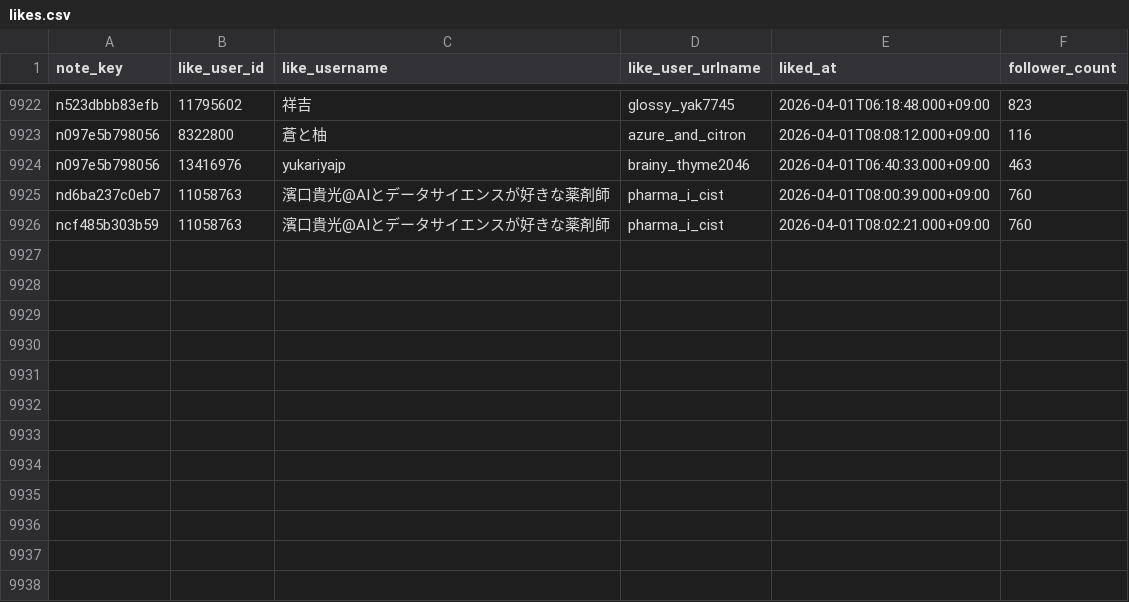
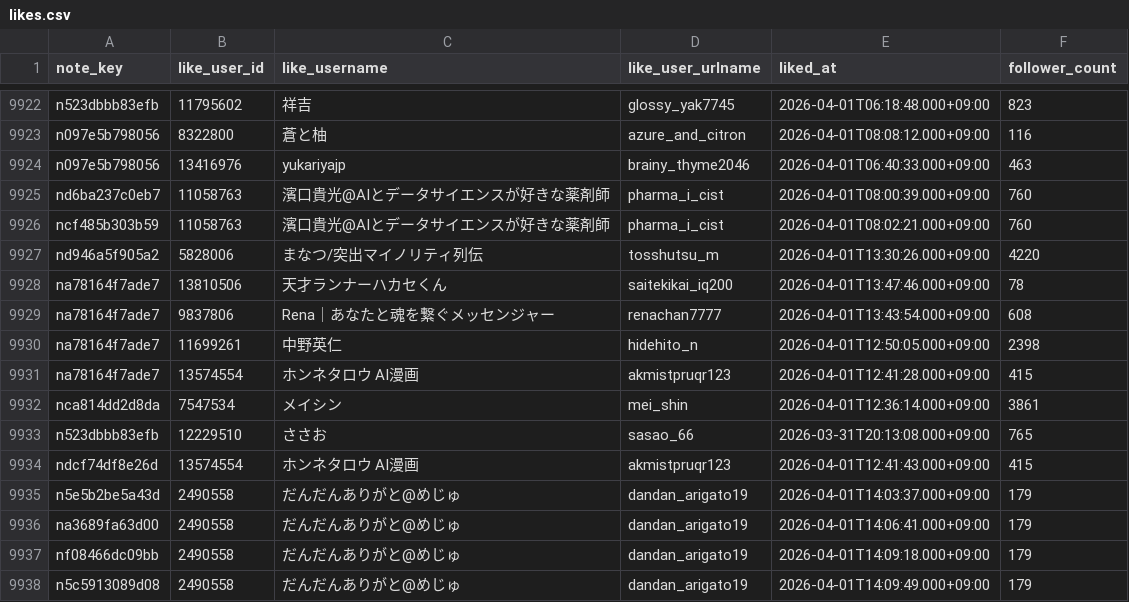
Before and after one commit to hasyamo/note-fan-board, a CSV file: data/ktcrs1107/likes.csv, drawn as a sheet; only a part is shown, gaps mark what is left out; the diff names each change by its address in the sheet, - before the commit and + after, or states it on an @@ line.

```diff
--- a/data/ktcrs1107/likes.csv
+++ b/data/ktcrs1107/likes.csv
+row 9927: nd946a5f905a2 | 5828006 | まなつ/突出マイノリティ列伝 | tosshutsu_m | 2026-04-01T13:30:26.000+09:00 | 4220
+row 9928: na78164f7ade7 | 13810506 | 天才ランナーハカセくん | saitekikai_iq200 | 2026-04-01T13:47:46.000+09:00 | 78
+row 9929: na78164f7ade7 | 9837806 | Rena｜あなたと魂を繋ぐメッセンジャー | renachan7777 | 2026-04-01T13:43:54.000+09:00 | 608
+row 9930: na78164f7ade7 | 11699261 | 中野英仁 | hidehito_n | 2026-04-01T12:50:05.000+09:00 | 2398
+row 9931: na78164f7ade7 | 13574554 | ホンネタロウ AI漫画 | akmistpruqr123 | 2026-04-01T12:41:28.000+09:00 | 415
+row 9932: nca814dd2d8da | 7547534 | メイシン | mei_shin | 2026-04-01T12:36:14.000+09:00 | 3861
+row 9933: n523dbbb83efb | 12229510 | ささお | sasao_66 | 2026-03-31T20:13:08.000+09:00 | 765
+row 9934: ndcf74df8e26d | 13574554 | ホンネタロウ AI漫画 | akmistpruqr123 | 2026-04-01T12:41:43.000+09:00 | 415
+row 9935: n5e5b2be5a43d | 2490558 | だんだんありがと@めじゅ | dandan_arigato19 | 2026-04-01T14:03:37.000+09:00 | 179
+row 9936: na3689fa63d00 | 2490558 | だんだんありがと@めじゅ | dandan_arigato19 | 2026-04-01T14:06:41.000+09:00 | 179
+row 9937: nf08466dc09bb | 2490558 | だんだんありがと@めじゅ | dandan_arigato19 | 2026-04-01T14:09:18.000+09:00 | 179
+row 9938: n5c5913089d08 | 2490558 | だんだんありがと@めじゅ | dandan_arigato19 | 2026-04-01T14:09:49.000+09:00 | 179
```
Also changed, not shown: data/crisp_chimp0823/followers.csv, data/crisp_chimp0823/likes.csv, 17 other files.
